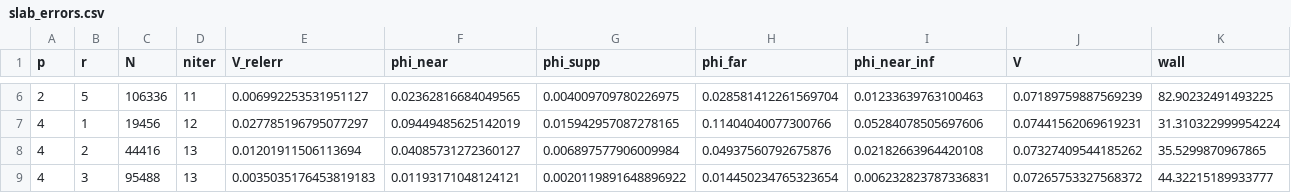
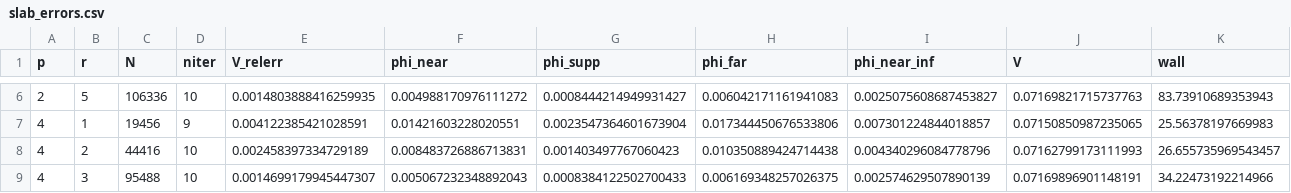
Before and after one commit to xuanzhaogao/four_index_integral_solver, a CSV file: codes/numerical_results/exp61_convergence/data/slab_errors.csv, drawn as a sheet; only a part is shown, gaps mark what is left out; the diff covers the shown part only.

```diff
--- a/codes/numerical_results/exp61_convergence/data/slab_errors.csv
+++ b/codes/numerical_results/exp61_convergence/data/slab_errors.csv
@@ -6,4 +6,4 @@ p,r,N,niter,V_relerr,phi_near,phi_supp,phi_far,phi_near_inf,V,wall
-2,5,106336,11,0.006992253531951127,0.02362816684049565,0.004009709780226975,0.028581412261569704,0.01233639763100463,0.07189759887569239,82.90232491493225
-4,1,19456,12,0.027785196795077297,0.09449485625142019,0.015942957087278165,0.11404040077300766,0.05284078505697606,0.07441562069619231,31.310322999954224
-4,2,44416,13,0.01201911506113694,0.04085731272360127,0.006897577906009984,0.04937560792675876,0.02182663964420108,0.07327409544185262,35.5299870967865
-4,3,95488,13,0.0035035176453819183,0.01193171048124121,0.0020119891648896922,0.014450234765323654,0.006232823787336831,0.07265753327568372,44.32215189933777
+2,5,106336,10,0.0014803888416259935,0.004988170976111272,0.0008444214949931427,0.006042171161941083,0.0025075608687453827,0.07169821715737763,83.73910689353943
+4,1,19456,9,0.004122385421028591,0.01421603228020551,0.0023547364601673904,0.017344450676533806,0.007301224844018857,0.07150850987235065,25.56378197669983
+4,2,44416,10,0.002458397334729189,0.008483726886713831,0.001403497767060423,0.010350889424714438,0.004340296084778796,0.07162799173111993,26.655735969543457
+4,3,95488,10,0.0014699179945447307,0.005067232348892043,0.0008384122502700433,0.006169348257026375,0.002574629507890139,0.07169896901148191,34.22473192214966
```
Also changed, not shown: 88 edited cells elsewhere in this file, 4 other files.
